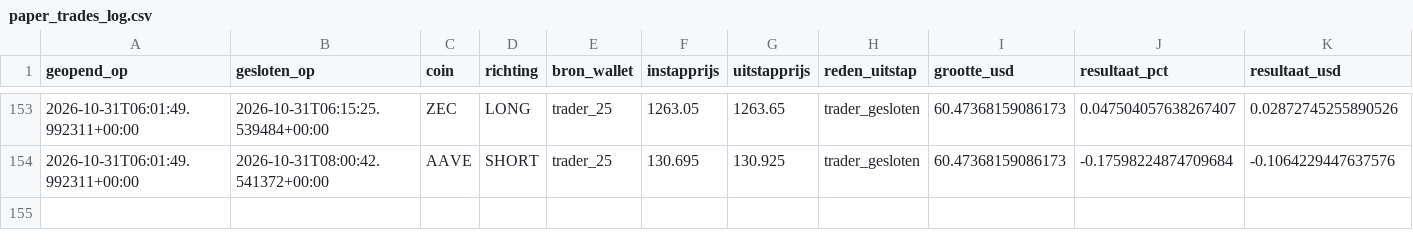
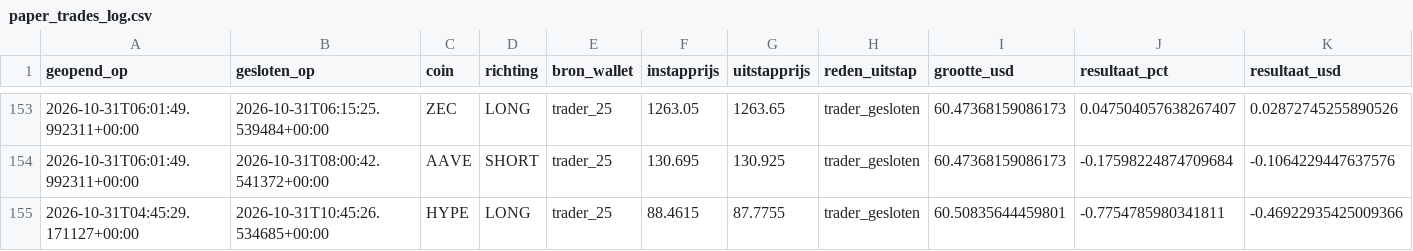
Before and after one commit to wave25031/copytrack, a CSV file: copytrack_voor_github/output/paper_trades_log.csv, drawn as a sheet; only a part is shown, gaps mark what is left out; rows hold the shown columns only; the diff names each change by its address in the sheet, - before the commit and + after, or states it on an @@ line.

```diff
--- a/copytrack_voor_github/output/paper_trades_log.csv
+++ b/copytrack_voor_github/output/paper_trades_log.csv
+row 155: 2026-10-31T04:45:29.171127+00:00 | 2026-10-31T10:45:26.534685+00:00 | HYPE | LONG | trader_25 | 88.4615 | 87.7755 | trader_gesloten | 60.50835644459801 | -0.7754785980341811 | -0.46922935425009366
```
Also changed, not shown: copytrack_voor_github/output/signals_log.csv, 2 other files.
